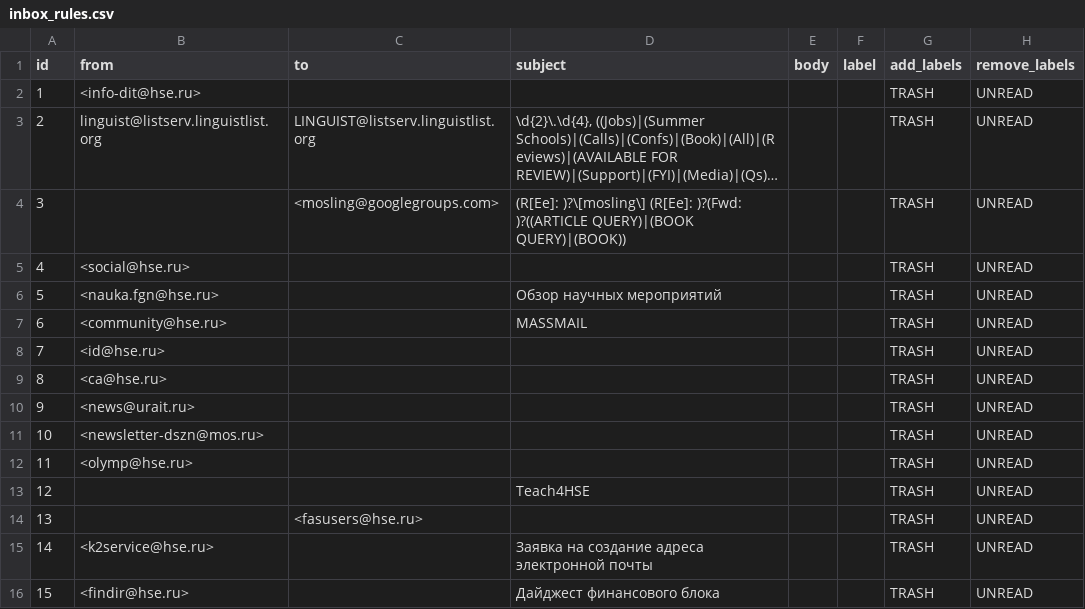
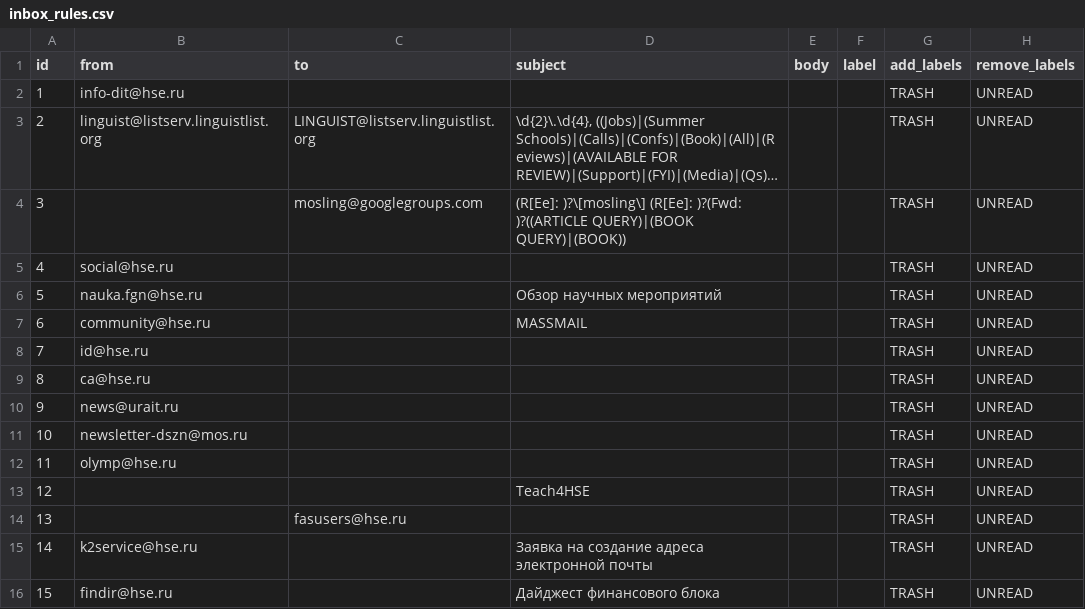
Before and after one commit to agricolamz/otter_space, a CSV file: inbox_rules.csv, drawn as a sheet; long unchanged cells end in …; the diff names each change by its address in the sheet, - before the commit and + after, or states it on an @@ line.

```diff
--- a/inbox_rules.csv
+++ b/inbox_rules.csv
-B2 (from): <info-dit@hse.ru>
+B2 (from): info-dit@hse.ru
-C4 (to): <mosling@googlegroups.com>
+C4 (to): mosling@googlegroups.com
-B5 (from): <social@hse.ru>
+B5 (from): social@hse.ru
-B6 (from): <nauka.fgn@hse.ru>
+B6 (from): nauka.fgn@hse.ru
-B7 (from): <community@hse.ru>
+B7 (from): community@hse.ru
-B8 (from): <id@hse.ru>
+B8 (from): id@hse.ru
-B9 (from): <ca@hse.ru>
+B9 (from): ca@hse.ru
-B10 (from): <news@urait.ru>
+B10 (from): news@urait.ru
-B11 (from): <newsletter-dszn@mos.ru>
+B11 (from): newsletter-dszn@mos.ru
-B12 (from): <olymp@hse.ru>
+B12 (from): olymp@hse.ru
-C14 (to): <fasusers@hse.ru>
+C14 (to): fasusers@hse.ru
-B15 (from): <k2service@hse.ru>
+B15 (from): k2service@hse.ru
-B16 (from): <findir@hse.ru>
+B16 (from): findir@hse.ru
```
Also changed, not shown: logs/inbox_rules_logs.csv, 1 other file.
